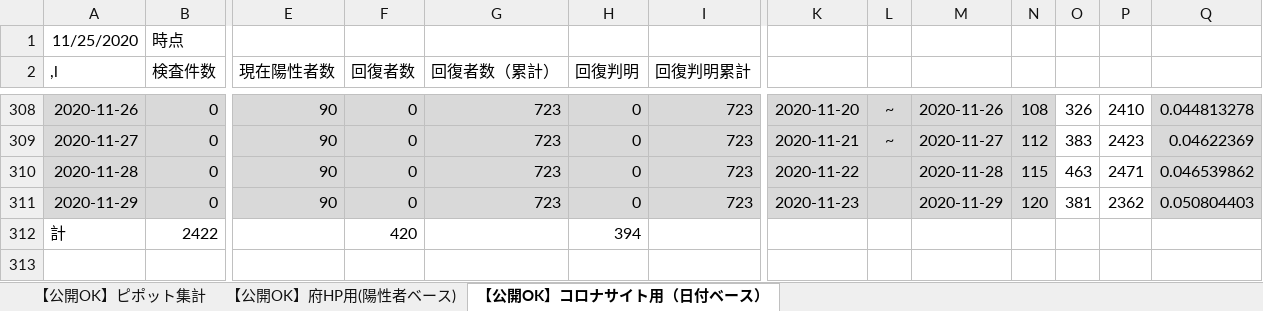
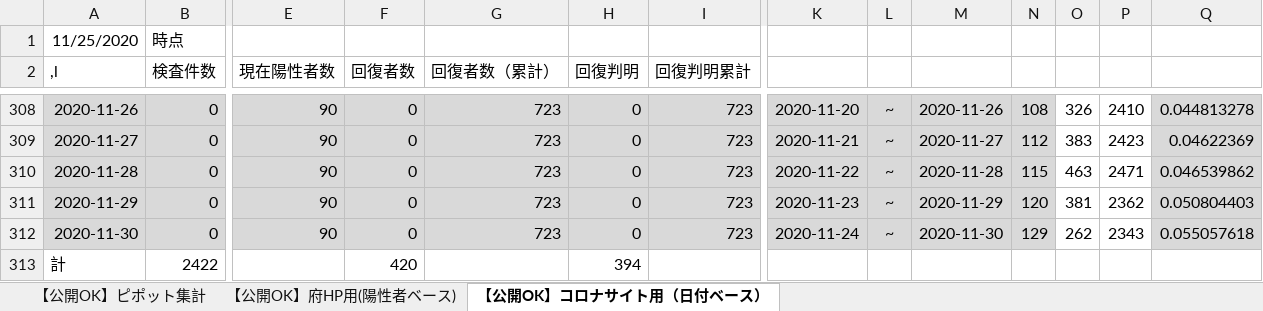
Before and after one commit to yotemuku/covid19, an Excel workbook: data/patients_and_inspections.xlsx, sheet 【公開OK】コロナサイト用（日付ベース）, drawn as a sheet; only a part is shown, gaps mark what is left out; values as stored, in another font and other column widths than the file's, no borders; rows hold the shown columns only; the diff names each change by its address in the sheet, - before the commit and + after, or states it on an @@ line.

```diff
--- a/data/patients_and_inspections.xlsx (sheet 【公開OK】コロナサイト用（日付ベース）)
+++ b/data/patients_and_inspections.xlsx (sheet 【公開OK】コロナサイト用（日付ベース）)
-L310:L311: (empty)
+L310:L311: ~
+row 312: 2020-11-30 | 0 | 90 | 0 | 723 | 0 | 723 | 2020-11-24 | ~ | 2020-11-30 | 129 | 262 | 2343 | 0.055057618
```
Also changed, not shown: sheet 【公開OK】府HP用(陽性者ベース), 1 other file.
